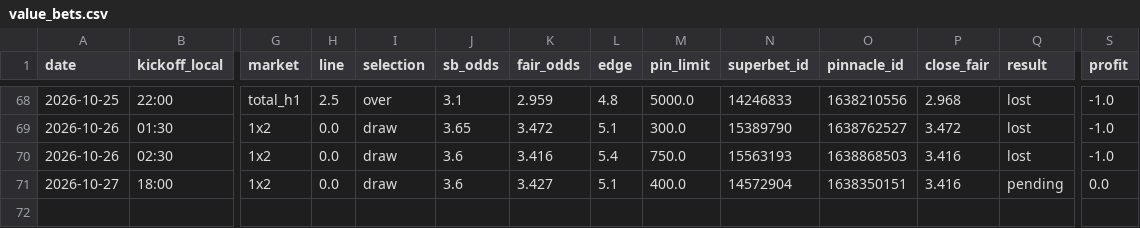
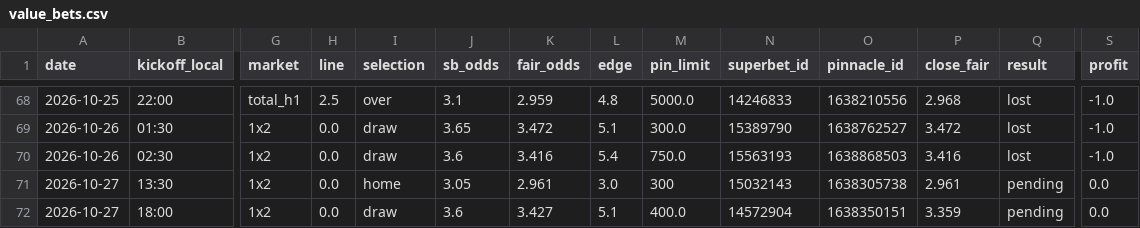
Before and after one commit to andrei0182/bet, a CSV file: data/value_bets.csv, drawn as a sheet; only a part is shown, gaps mark what is left out; addresses are those after the commit; rows hold the shown columns only; the diff names each change by its address in the sheet, - before the commit and + after, or states it on an @@ line.

```diff
--- a/data/value_bets.csv
+++ b/data/value_bets.csv
+row 71: 2026-10-27 | 13:30 | 1x2 | 0.0 | home | 3.05 | 2.961 | 3.0 | 300 | 15032143 | 1638305738 | 2.961 | pending | 0.0
-P72 (close_fair): 3.416
+P72 (close_fair): 3.359
```
